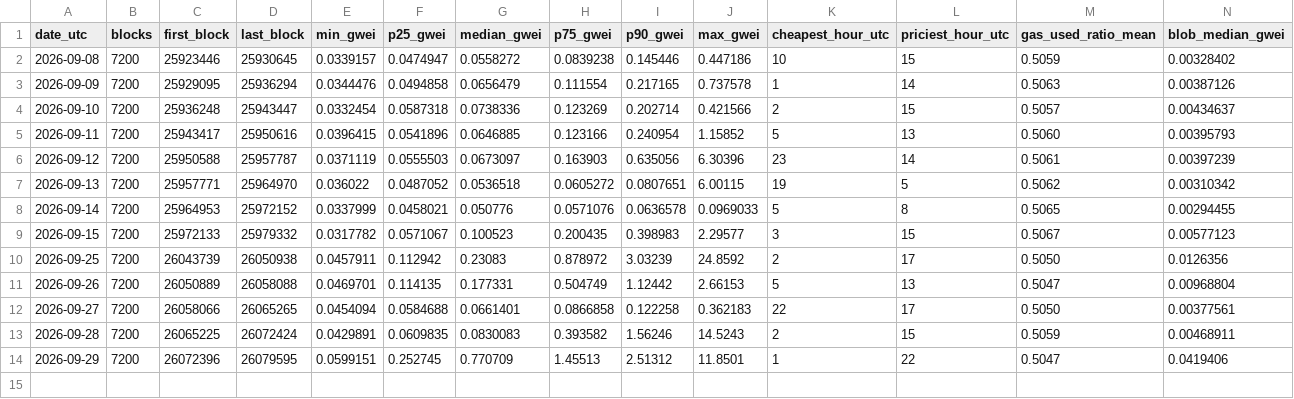
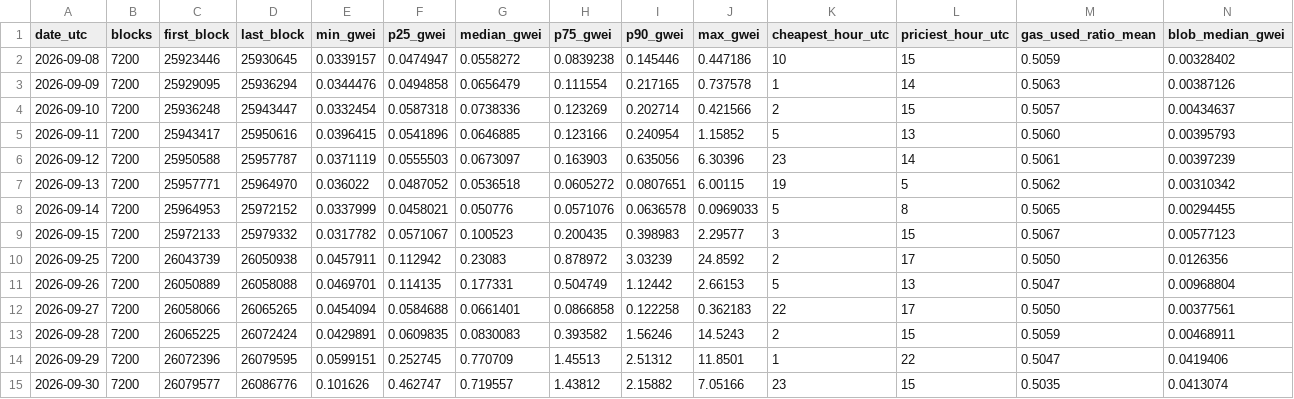
Before and after one commit to AlinaSchan/gasweek, a CSV file: data/daily.csv, drawn as a sheet; only a part is shown; rows hold the shown columns only; the diff names each change by its address in the sheet, - before the commit and + after, or states it on an @@ line.

```diff
--- a/data/daily.csv
+++ b/data/daily.csv
+row 15: 2026-09-30 | 7200 | 26079577 | 26086776 | 0.101626 | 0.462747 | 0.719557 | 1.43812 | 2.15882 | 7.05166 | 23 | 15 | 0.5035 | 0.0413074
```
Also changed, not shown: 1 other file.
